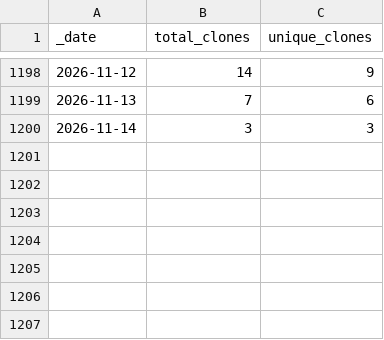
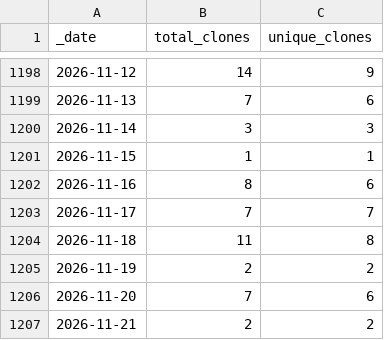
Before and after one commit to Nik-Zainal-Group/signature.tools.lib, a CSV file: traffic/clones.csv, drawn as a sheet; only a part is shown, gaps mark what is left out.

Commit message:
GitHub traffic

```diff
--- a/traffic/clones.csv
+++ b/traffic/clones.csv
@@ -1200 +1200,8 @@ _date,total_clones,unique_clones
 2026-11-14,3,3
+2026-11-15,1,1
+2026-11-16,8,6
+2026-11-17,7,7
+2026-11-18,11,8
+2026-11-19,2,2
+2026-11-20,7,6
+2026-11-21,2,2
```
Also changed, not shown: traffic/views.csv, 1 other file.
